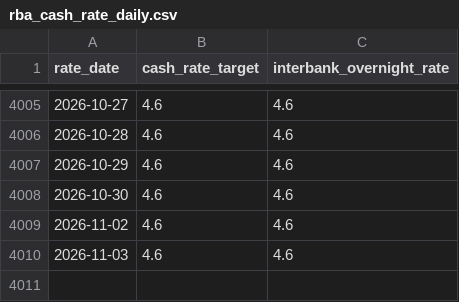
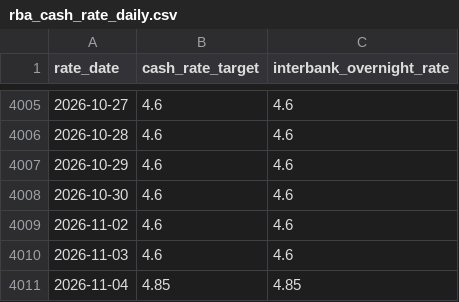
Before and after one commit to Jenniferrr3/rba-asx200-pipeline, a CSV file: data/curated/rba_cash_rate_daily.csv, drawn as a sheet; only a part is shown, gaps mark what is left out.

```diff
--- a/data/curated/rba_cash_rate_daily.csv
+++ b/data/curated/rba_cash_rate_daily.csv
@@ -4010 +4010,2 @@ rate_date,cash_rate_target,interbank_overnight_rate
 2026-11-03,4.6,4.6
+2026-11-04,4.85,4.85
```
Also changed, not shown: data/curated/asx200_calendar.csv, data/curated/asx200_daily.csv, 8 other files.
